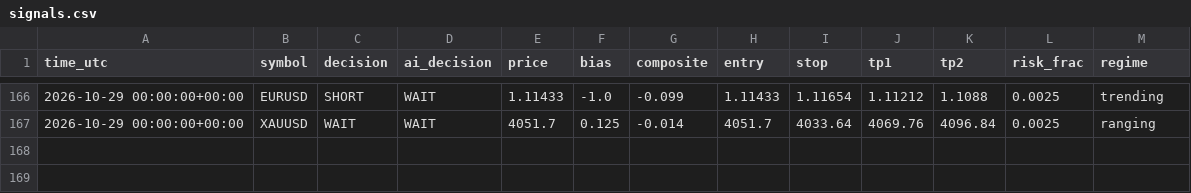
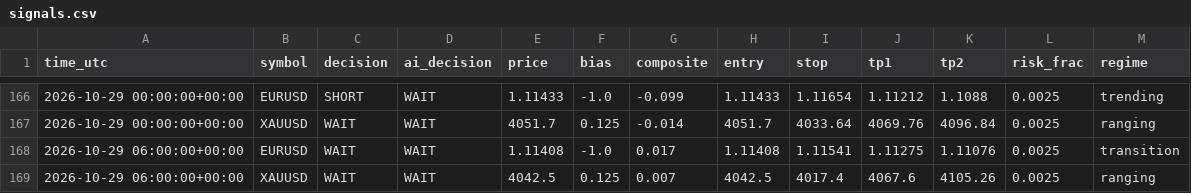
Before and after one commit to sobhansbp/Trade-, a CSV file: journal/signals.csv, drawn as a sheet; only a part is shown, gaps mark what is left out.

```diff
--- a/journal/signals.csv
+++ b/journal/signals.csv
@@ -167 +167,3 @@ time_utc,symbol,decision,ai_decision,price,bias,composite,entry,stop,tp1,tp2,ris
 2026-10-29 00:00:00+00:00,XAUUSD,WAIT,WAIT,4051.7,0.125,-0.014,4051.7,4033.64,4069.76,4096.84,0.0025,ranging
+2026-10-29 06:00:00+00:00,EURUSD,WAIT,WAIT,1.11408,-1.0,0.017,1.11408,1.11541,1.11275,1.11076,0.0025,transition
+2026-10-29 06:00:00+00:00,XAUUSD,WAIT,WAIT,4042.5,0.125,0.007,4042.5,4017.4,4067.6,4105.26,0.0025,ranging
```
Also changed, not shown: journal/news_scores.csv, journal/paper_equity.csv, 3 other files.
